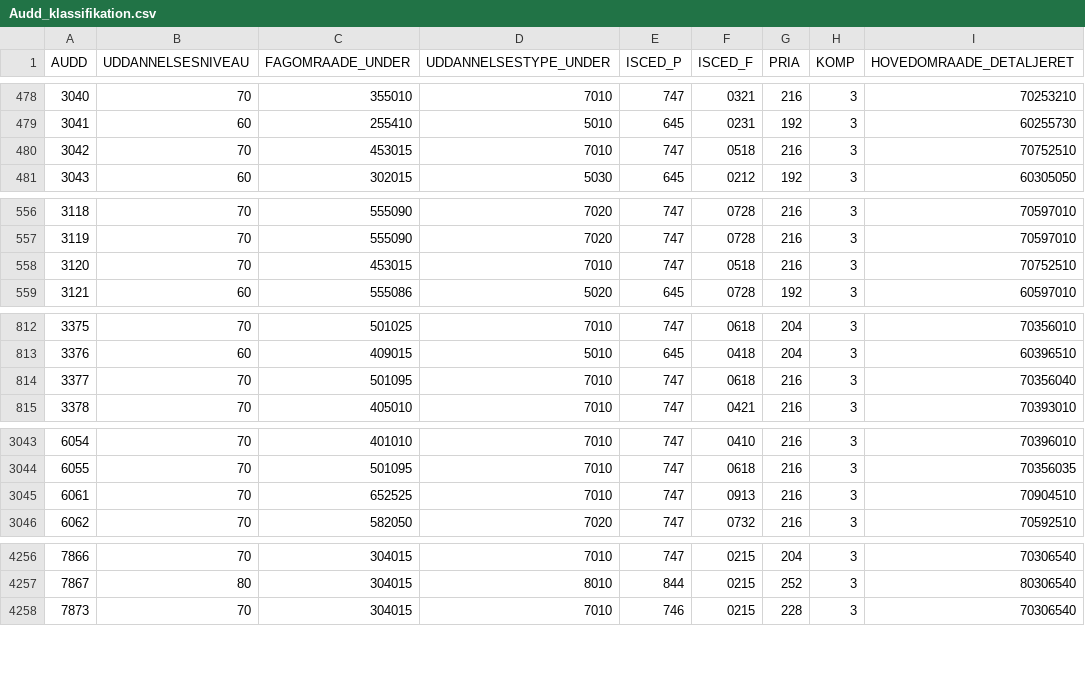
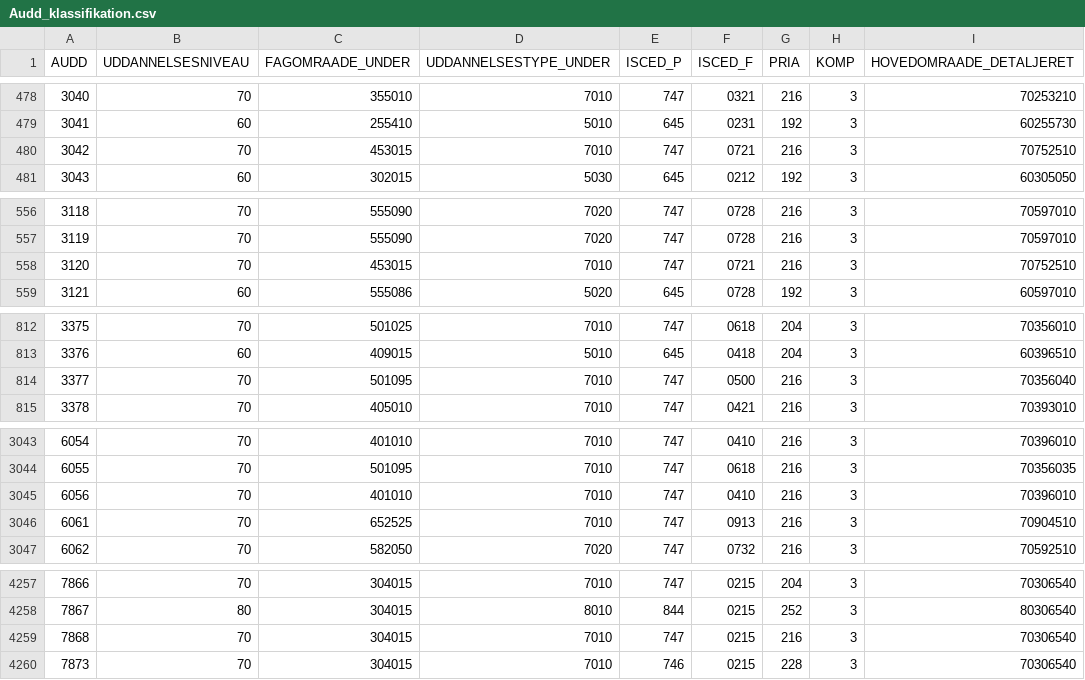
Before and after one commit to Ianropke/studievalg-ai, a CSV file: data/sources/raw/dst_education_register/Audd_klassifikation.csv, drawn as a sheet; only a part is shown, gaps mark what is left out; the diff covers the shown part only.

```diff
--- a/data/sources/raw/dst_education_register/Audd_klassifikation.csv
+++ b/data/sources/raw/dst_education_register/Audd_klassifikation.csv
@@ -479,3 +479,3 @@ AUDD,UDDANNELSESNIVEAU,FAGOMRAADE_UNDER,UDDANNELSESTYPE_UNDER,ISCED_P,ISCED_F,PR
 3041,60,255410,5010,645,0231,192,3,60255730
-3042,70,453015,7010,747,0518,216,3,70752510
+3042,70,453015,7010,747,0721,216,3,70752510
 3043,60,302015,5030,645,0212,192,3,60305050
@@ -557,3 +557,3 @@ AUDD,UDDANNELSESNIVEAU,FAGOMRAADE_UNDER,UDDANNELSESTYPE_UNDER,ISCED_P,ISCED_F,PR
 3119,70,555090,7020,747,0728,216,3,70597010
-3120,70,453015,7010,747,0518,216,3,70752510
+3120,70,453015,7010,747,0721,216,3,70752510
 3121,60,555086,5020,645,0728,192,3,60597010
@@ -813,3 +813,3 @@ AUDD,UDDANNELSESNIVEAU,FAGOMRAADE_UNDER,UDDANNELSESTYPE_UNDER,ISCED_P,ISCED_F,PR
 3376,60,409015,5010,645,0418,204,3,60396510
-3377,70,501095,7010,747,0618,216,3,70356040
+3377,70,501095,7010,747,0500,216,3,70356040
 3378,70,405010,7010,747,0421,216,3,70393010
@@ -3044,2 +3044,3 @@ AUDD,UDDANNELSESNIVEAU,FAGOMRAADE_UNDER,UDDANNELSESTYPE_UNDER,ISCED_P,ISCED_F,PR
 6055,70,501095,7010,747,0618,216,3,70356035
+6056,70,401010,7010,747,0410,216,3,70396010
 6061,70,652525,7010,747,0913,216,3,70904510
@@ -4257,2 +4258,3 @@ AUDD,UDDANNELSESNIVEAU,FAGOMRAADE_UNDER,UDDANNELSESTYPE_UNDER,ISCED_P,ISCED_F,PR
 7867,80,304015,8010,844,0215,252,3,80306540
+7868,70,304015,7010,747,0215,216,3,70306540
 7873,70,304015,7010,746,0215,228,3,70306540
```
Also changed, not shown: 4 edited cells elsewhere in this file, data/sources/raw/LONS11.csv, data/sources/raw/dst_education_register/Udd_klassifikation.csv, 8 other files.
